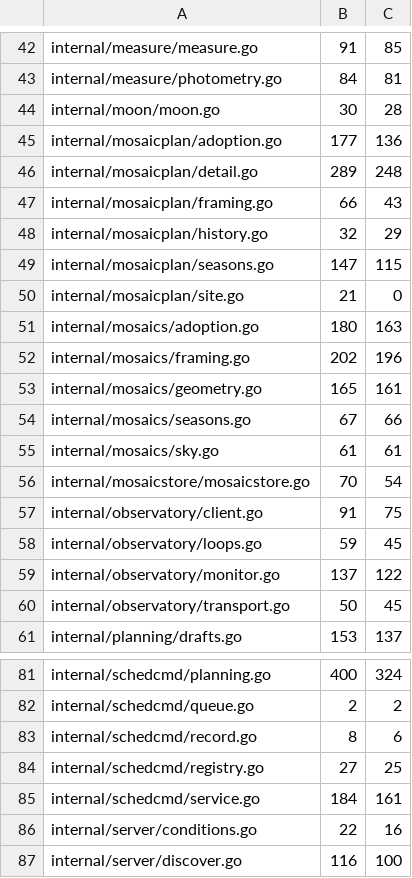
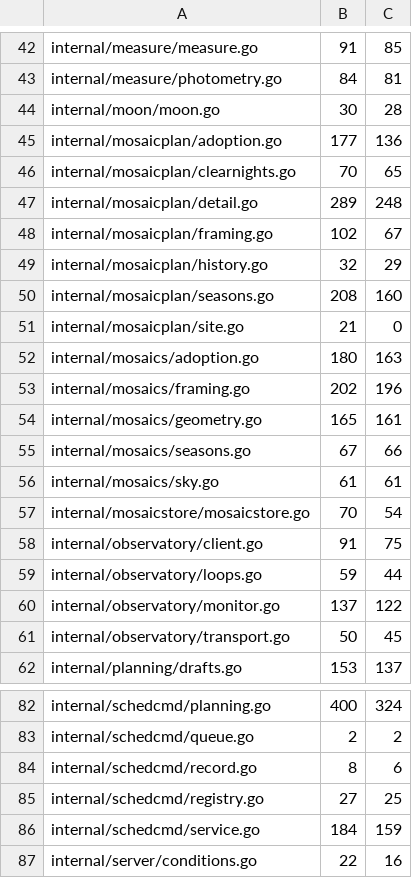
Before and after one commit to USA-RedDragon/astro-stacker, a TSV file: .github/coverage-baseline.tsv, drawn as a sheet; only a part is shown, gaps mark what is left out; the shorter side is filled out with more unchanged rows.

```diff
--- a/.github/coverage-baseline.tsv
+++ b/.github/coverage-baseline.tsv
@@ -45,6 +45,7 @@ internal/moon/moon.go	30	28
 internal/mosaicplan/adoption.go	177	136
+internal/mosaicplan/clearnights.go	70	65
 internal/mosaicplan/detail.go	289	248
-internal/mosaicplan/framing.go	66	43
+internal/mosaicplan/framing.go	102	67
 internal/mosaicplan/history.go	32	29
-internal/mosaicplan/seasons.go	147	115
+internal/mosaicplan/seasons.go	208	160
 internal/mosaicplan/site.go	21	0
@@ -57,3 +58,3 @@ internal/mosaicstore/mosaicstore.go	70	54
 internal/observatory/client.go	91	75
-internal/observatory/loops.go	59	45
+internal/observatory/loops.go	59	44
 internal/observatory/monitor.go	137	122
@@ -84,3 +85,3 @@ internal/schedcmd/record.go	8	6
 internal/schedcmd/registry.go	27	25
-internal/schedcmd/service.go	184	161
+internal/schedcmd/service.go	184	159
 internal/server/conditions.go	22	16
```
Also changed, not shown: 1 other file.
